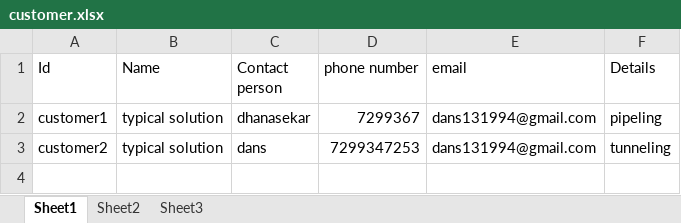
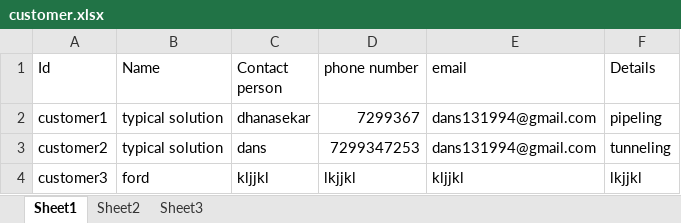
Before and after one commit to dhanasekar13/final-project, an Excel workbook: src/excel/customer.xlsx, sheet Sheet1, drawn as a sheet; values as stored, in another font and other column widths than the file's, no borders; the diff names each change by its address in the sheet, - before the commit and + after, or states it on an @@ line.

```diff
--- a/src/excel/customer.xlsx (sheet Sheet1)
+++ b/src/excel/customer.xlsx (sheet Sheet1)
+row 4: customer3 | ford | kljjkl | lkjjkl | kljjkl | lkjjkl
```
Also changed, not shown: src/excel/Project Enquiry Register - 18-19 Template.xlsx, src/excel/assigneng.xlsx, 4 other files.
